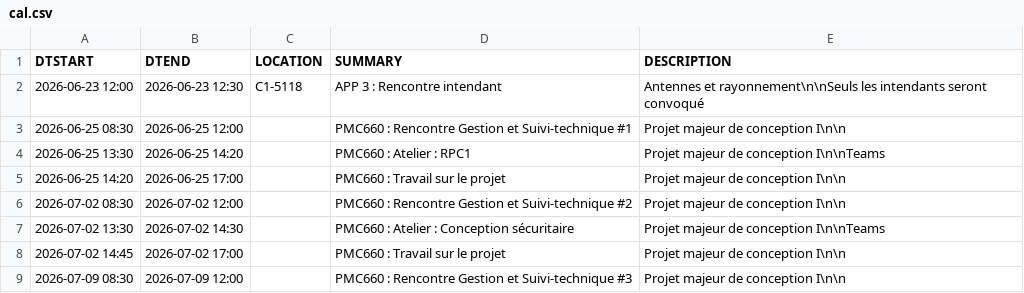
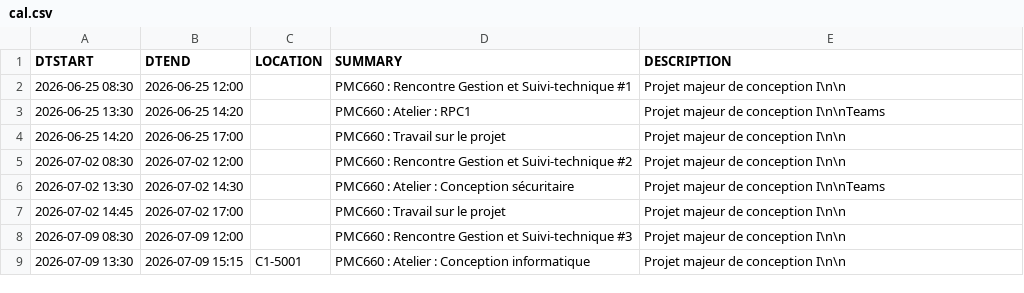
Before and after one commit to mdaoustUdeS/gegi-horarius, a CSV file: data/cal.csv, drawn as a sheet; only a part is shown; the shorter side is filled out with more unchanged rows; the diff names each change by its address in the sheet, - before the commit and + after, or states it on an @@ line.

```diff
--- a/data/cal.csv
+++ b/data/cal.csv
-row 2: 2026-06-23 12:00 | 2026-06-23 12:30 | C1-5118 | APP 3 : Rencontre intendant | Antennes et rayonnement\n\nSeuls les intendants seront convoqué
```
